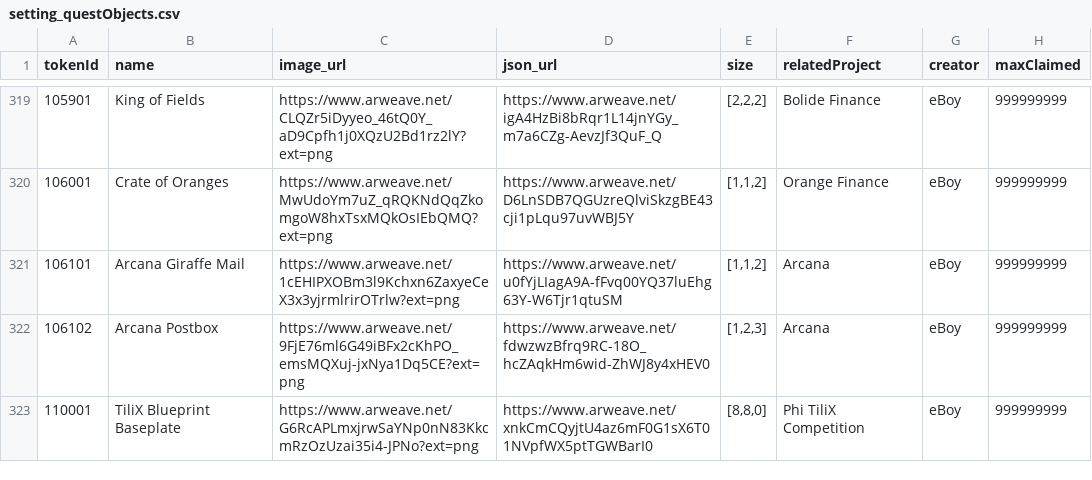
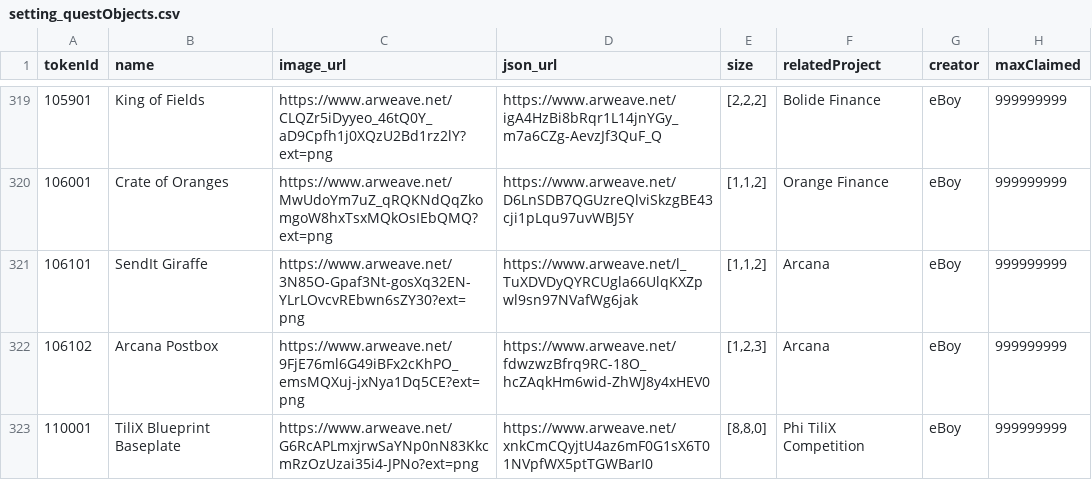
Before and after one commit to PHI-LABS-INC/Polygon-phi-contract, a CSV file: tasks/scripts/csv/setting_questObjects.csv, drawn as a sheet; only a part is shown, gaps mark what is left out; the diff names each change by its address in the sheet, - before the commit and + after, or states it on an @@ line.

Commit message:
feat: update arcana

```diff
--- a/tasks/scripts/csv/setting_questObjects.csv
+++ b/tasks/scripts/csv/setting_questObjects.csv
-B321 (name): Arcana Giraffe Mail
+B321 (name): SendIt Giraffe
-C321 (image_url): https://www.arweave.net/1cEHIPXOBm3l9Kchxn6ZaxyeCeX3x3yjrmlrirOTrlw?ext=png
+C321 (image_url): https://www.arweave.net/3N85O-Gpaf3Nt-gosXq32EN-YLrLOvcvREbwn6sZY30?ext=png
-D321 (json_url): https://www.arweave.net/u0fYjLIagA9A-fFvq00YQ37luEhg63Y-W6Tjr1qtuSM
+D321 (json_url): https://www.arweave.net/l_TuXDVDyQYRCUgla66UlqKXZpwl9sn97NVafWg6jak
```
